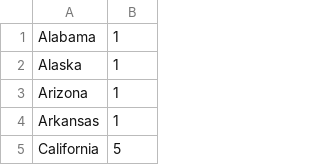
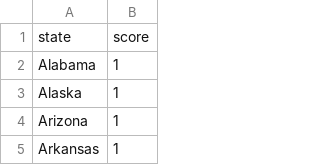
Before and after one commit to juliaDataScience-22/Story-3, a CSV file: Story3_Likert-1.csv, drawn as a sheet; only a part is shown; the shorter side is filled out with more unchanged rows.

Commit message:
Update Story3_Likert-1.csv

```diff
--- a/Story3_Likert-1.csv
+++ b/Story3_Likert-1.csv
@@ -1 +1,2 @@
+state,score
 Alabama,1
```
